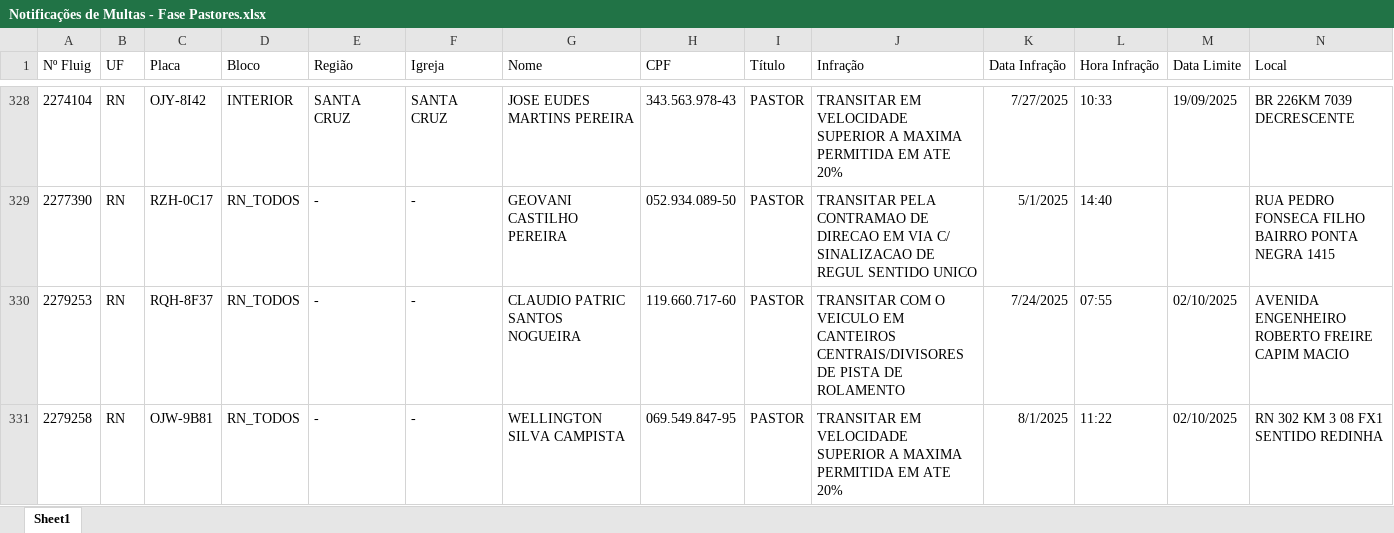
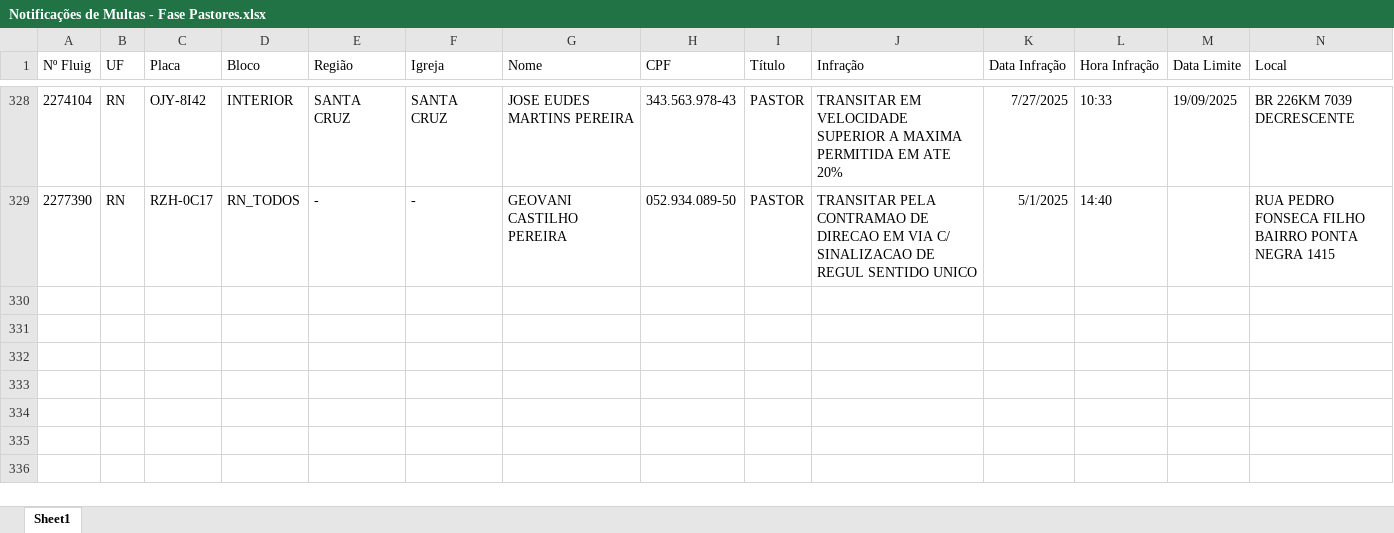
Before and after one commit to Claudio-NG/GEST-O-DE-FROTAS, an Excel workbook: Notificações de Multas - Fase Pastores.xlsx, sheet Sheet1, drawn as a sheet; only a part is shown, gaps mark what is left out; values as stored, in another font and other column widths than the file's, no borders; table styles not drawn; rows hold the shown columns only; the diff names each change by its address in the sheet, - before the commit and + after, or states it on an @@ line.

```diff
--- a/Notificações de Multas - Fase Pastores.xlsx (sheet Sheet1)
+++ b/Notificações de Multas - Fase Pastores.xlsx (sheet Sheet1)
-row 330: 2279253 | RN | RQH-8F37 | RN_TODOS | - | - | CLAUDIO PATRIC SANTOS NOGUEIRA | 119.660.717-60 | PASTOR | TRANSITAR COM O VEICULO EM CANTEIROS CENTRAIS/DIVISORES DE PISTA DE ROLAMENTO | 7/24/2025 | 07:55 | 02/10/2025 | AVENIDA ENGENHEIRO ROBERTO FREIRE CAPIM MACIO
-row 331: 2279258 | RN | OJW-9B81 | RN_TODOS | - | - | WELLINGTON SILVA CAMPISTA | 069.549.847-95 | PASTOR | TRANSITAR EM VELOCIDADE SUPERIOR A MAXIMA PERMITIDA EM ATE 20% | 8/1/2025 | 11:22 | 02/10/2025 | RN 302 KM 3 08 FX1 SENTIDO REDINHA
```
Also changed, not shown: Detalhe Condutor.xlsx, Notificações de Multas - Condutor Identificado.xlsx, 10 other files.
